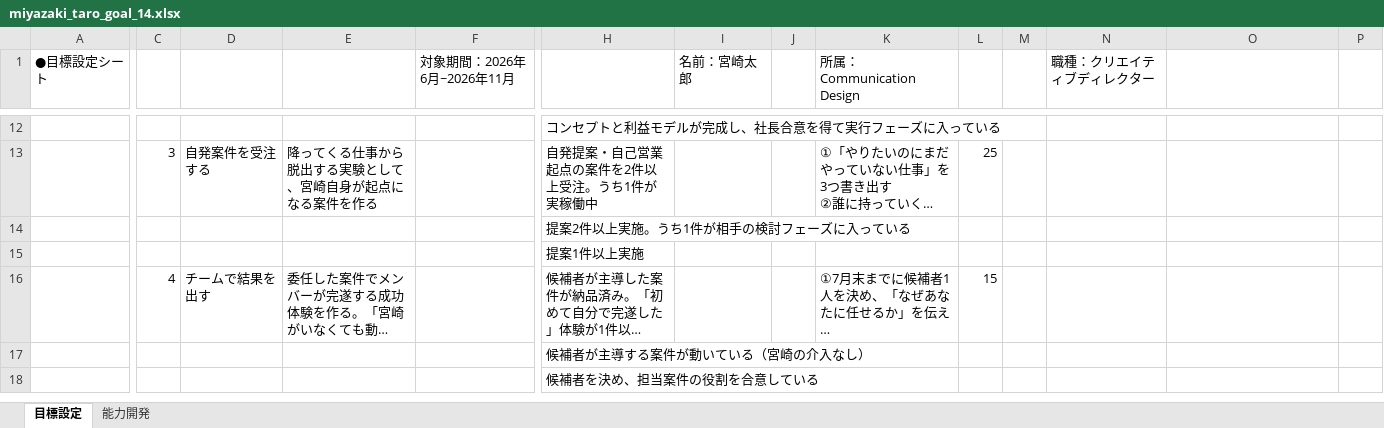
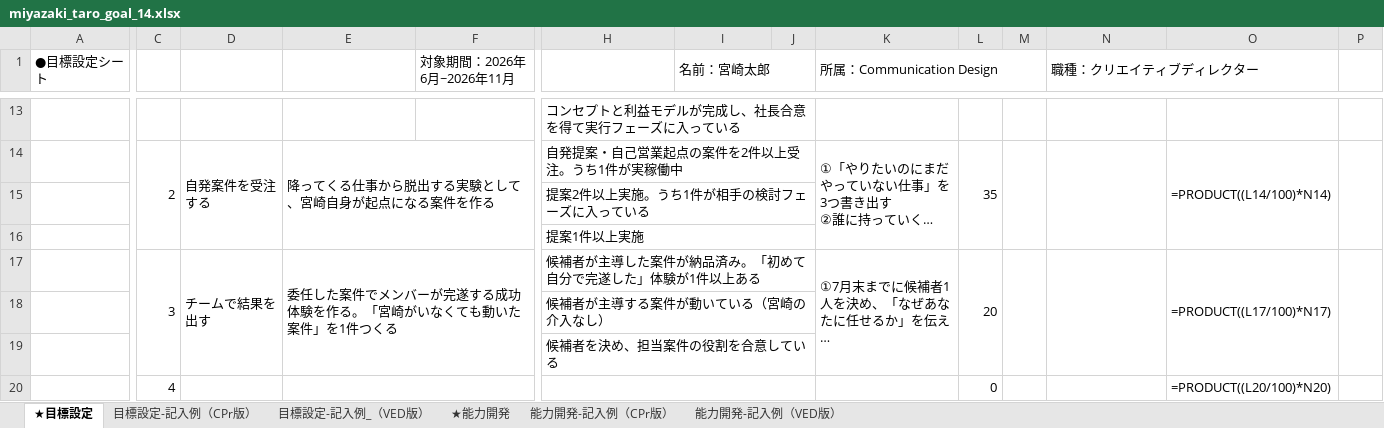
Before and after one commit to bufeks/ComD-Team, an Excel workbook: goal_sheets/miyazaki_taro_goal_14.xlsx, sheet ★目標設定, drawn as a sheet; only a part is shown, gaps mark what is left out; long unchanged cells end in …; values as stored, in another font and other column widths than the file's, no cell formats; formulas without a stored value are shown as written; addresses are those after the commit; rows hold the shown columns only; the diff covers the shown part only; the diff names each change by its address in the sheet, - before the commit and + after, or states it on an @@ line.

```diff
--- a/goal_sheets/miyazaki_taro_goal_14.xlsx (sheet ★目標設定)
+++ b/goal_sheets/miyazaki_taro_goal_14.xlsx (sheet ★目標設定)
-sheet tab: 目標設定
+sheet tab: ★目標設定
-sheet tab: 能力開発
+sheet tab: 目標設定-記入例（CPr版）
+sheet tab: 目標設定-記入例_（VED版）
+sheet tab: ★能力開発
+sheet tab: 能力開発-記入例（CPr版）
+sheet tab: 能力開発-記入例（VED版）
+I1:J1 merged
+K1:M1 merged
+N1:O1 merged
+H13:J13 merged
-C14: 3
+C14: 2
+C14:C16 merged
+D14:D16 merged
+E14:F16 merged
+H14:J14 merged
+K14:K16 merged
-L14: 25
+L14: 35
+L14:L16 merged
+M14:M16 merged
+N14:N16 merged
-O14: (empty)
+O14: =PRODUCT((L14/100)*N14)
+O14:O16 merged
+P14:P16 merged
+H15:J15 merged
+H16:J16 merged
-C17: 4
+C17: 3
+C17:C19 merged
+D17:D19 merged
+E17:F19 merged
+H17:J17 merged
+K17:K19 merged
-L17: 15
+L17: 20
+L17:L19 merged
+M17:M19 merged
+N17:N19 merged
-O17: (empty)
+O17: =PRODUCT((L17/100)*N17)
+O17:O19 merged
+P17:P19 merged
+H18:J18 merged
+H19:J19 merged
+row 20:  | 4 |  |  |  |  |  |  |  | 0 |  |  | =PRODUCT((L20/100)*N20)
```
Also changed, not shown: 21 added rows, 3 removed rows, 3 edited cells and merged cells elsewhere in this sheet, sheet 目標設定-記入例（CPr版）, cell formats.
